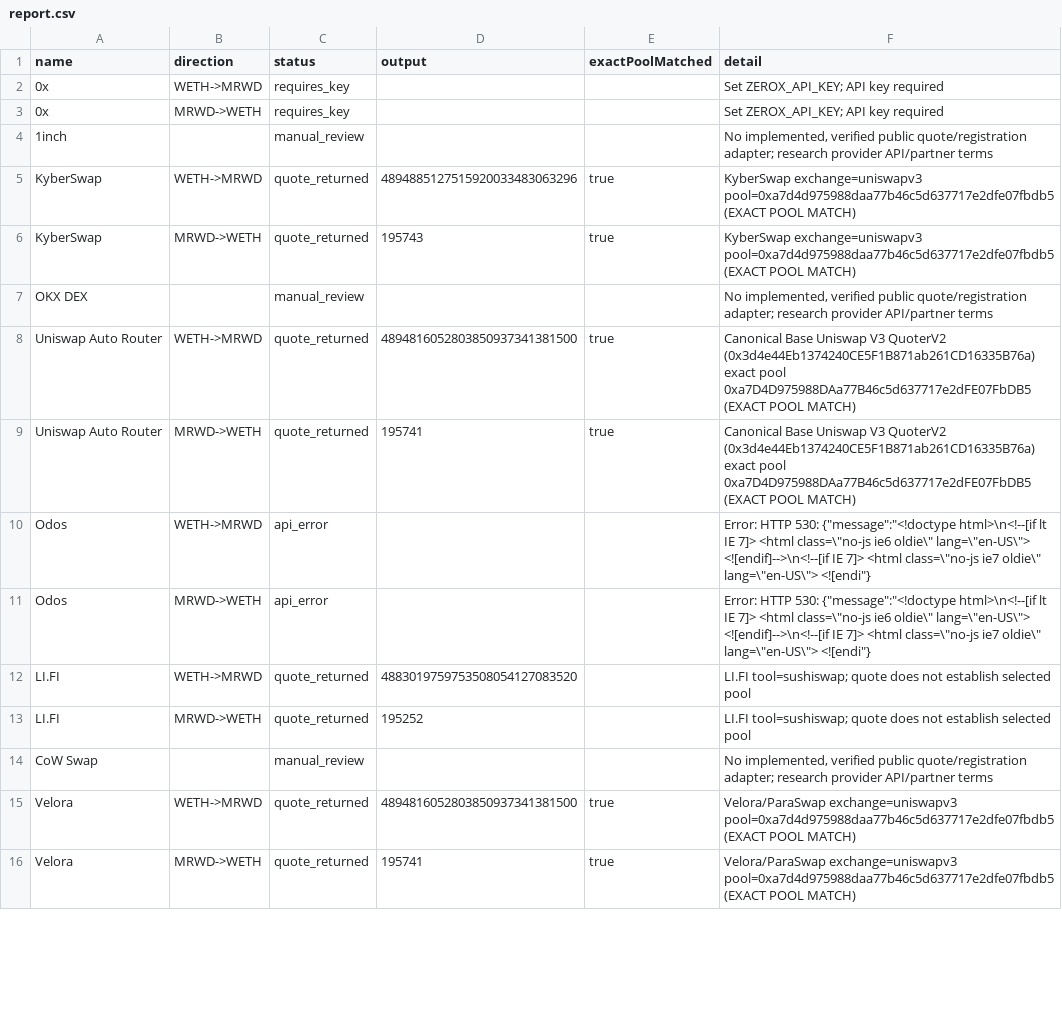
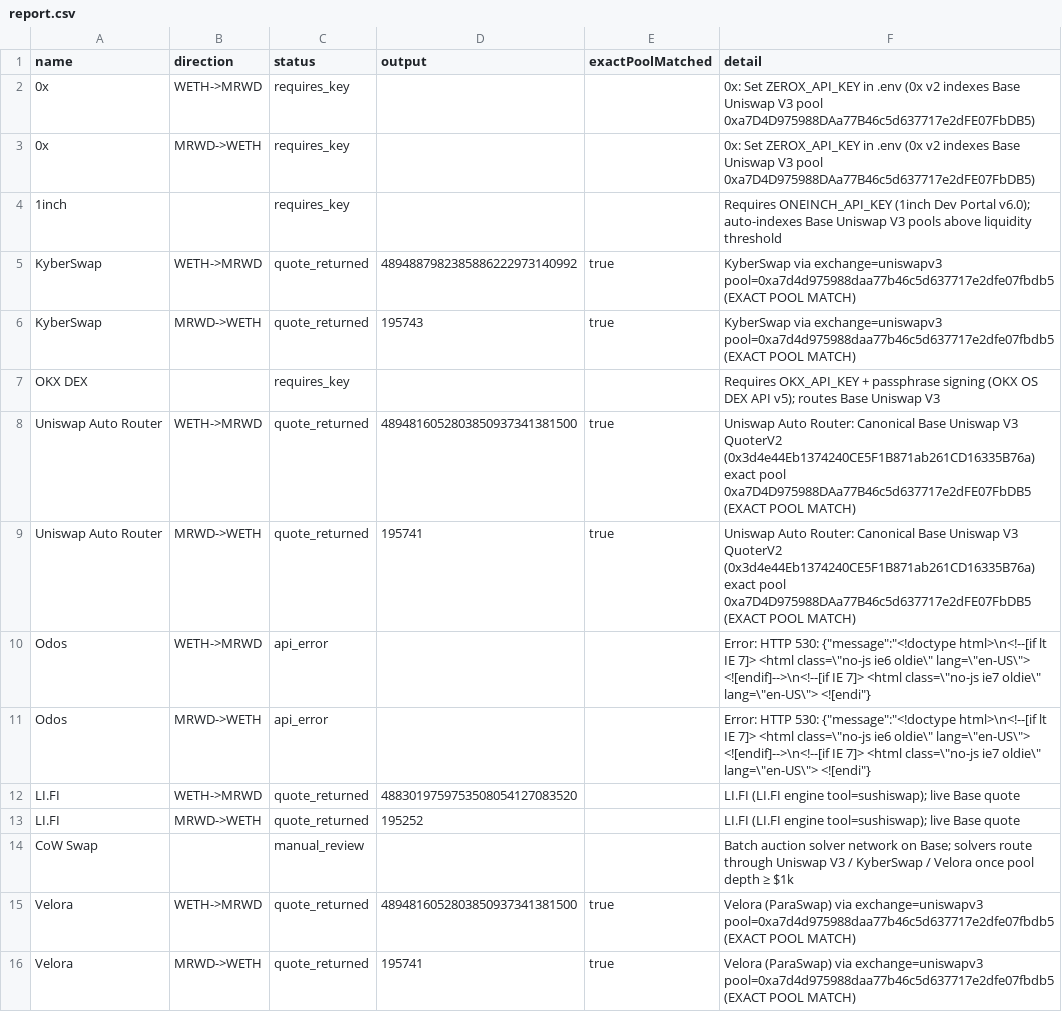
Before and after one commit to rickrichi/shaggy-dogg-dex, a CSV file: mrwd-56-aggregators/report.csv, drawn as a sheet; only a part is shown; the diff covers the shown part only.

Commit message:
feat(mrwd): expand live aggregator quotes to 11 routers and classify all 56 targets

```diff
--- a/mrwd-56-aggregators/report.csv
+++ b/mrwd-56-aggregators/report.csv
@@ -1,16 +1,16 @@
 name,direction,status,output,exactPoolMatched,detail
-"0x","WETH->MRWD","requires_key","","","Set ZEROX_API_KEY; API key required"
-"0x","MRWD->WETH","requires_key","","","Set ZEROX_API_KEY; API key required"
-"1inch","","manual_review","","","No implemented, verified public quote/registration adapter; research provider API/partner terms"
-"KyberSwap","WETH->MRWD","quote_returned","4894885127515920033483063296","true","KyberSwap exchange=uniswapv3 pool=0xa7d4d975988daa77b46c5d637717e2dfe07fbdb5 (EXACT POOL MATCH)"
-"KyberSwap","MRWD->WETH","quote_returned","195743","true","KyberSwap exchange=uniswapv3 pool=0xa7d4d975988daa77b46c5d637717e2dfe07fbdb5 (EXACT POOL MATCH)"
-"OKX DEX","","manual_review","","","No implemented, verified public quote/registration adapter; research provider API/partner terms"
-"Uniswap Auto Router","WETH->MRWD","quote_returned","4894816052803850937341381500","true","Canonical Base Uniswap V3 QuoterV2 (0x3d4e44Eb1374240CE5F1B871ab261CD16335B76a) exact pool 0xa7D4D975988DAa77B46c5d637717e2dFE07FbDB5 (EXACT POOL MATCH)"
-"Uniswap Auto Router","MRWD->WETH","quote_returned","195741","true","Canonical Base Uniswap V3 QuoterV2 (0x3d4e44Eb1374240CE5F1B871ab261CD16335B76a) exact pool 0xa7D4D975988DAa77B46c5d637717e2dFE07FbDB5 (EXACT POOL MATCH)"
+"0x","WETH->MRWD","requires_key","","","0x: Set ZEROX_API_KEY in .env (0x v2 indexes Base Uniswap V3 pool 0xa7D4D975988DAa77B46c5d637717e2dFE07FbDB5)"
+"0x","MRWD->WETH","requires_key","","","0x: Set ZEROX_API_KEY in .env (0x v2 indexes Base Uniswap V3 pool 0xa7D4D975988DAa77B46c5d637717e2dFE07FbDB5)"
+"1inch","","requires_key","","","Requires ONEINCH_API_KEY (1inch Dev Portal v6.0); auto-indexes Base Uniswap V3 pools above liquidity threshold"
+"KyberSwap","WETH->MRWD","quote_returned","4894887982385886222973140992","true","KyberSwap via exchange=uniswapv3 pool=0xa7d4d975988daa77b46c5d637717e2dfe07fbdb5 (EXACT POOL MATCH)"
+"KyberSwap","MRWD->WETH","quote_returned","195743","true","KyberSwap via exchange=uniswapv3 pool=0xa7d4d975988daa77b46c5d637717e2dfe07fbdb5 (EXACT POOL MATCH)"
+"OKX DEX","","requires_key","","","Requires OKX_API_KEY + passphrase signing (OKX OS DEX API v5); routes Base Uniswap V3"
+"Uniswap Auto Router","WETH->MRWD","quote_returned","4894816052803850937341381500","true","Uniswap Auto Router: Canonical Base Uniswap V3 QuoterV2 (0x3d4e44Eb1374240CE5F1B871ab261CD16335B76a) exact pool 0xa7D4D975988DAa77B46c5d637717e2dFE07FbDB5 (EXACT POOL MATCH)"
+"Uniswap Auto Router","MRWD->WETH","quote_returned","195741","true","Uniswap Auto Router: Canonical Base Uniswap V3 QuoterV2 (0x3d4e44Eb1374240CE5F1B871ab261CD16335B76a) exact pool 0xa7D4D975988DAa77B46c5d637717e2dFE07FbDB5 (EXACT POOL MATCH)"
 "Odos","WETH->MRWD","api_error","","","Error: HTTP 530: {""message"":""<!doctype html>\n<!--[if lt IE 7]> <html class=\""no-js ie6 oldie\"" lang=\""en-US\""> <![endif]-->\n<!--[if IE 7]>    <html class=\""no-js ie7 oldie\"" lang=\""en-US\""> <![endi""}"
 "Odos","MRWD->WETH","api_error","","","Error: HTTP 530: {""message"":""<!doctype html>\n<!--[if lt IE 7]> <html class=\""no-js ie6 oldie\"" lang=\""en-US\""> <![endif]-->\n<!--[if IE 7]>    <html class=\""no-js ie7 oldie\"" lang=\""en-US\""> <![endi""}"
-"LI.FI","WETH->MRWD","quote_returned","4883019759753508054127083520","","LI.FI tool=sushiswap; quote does not establish selected pool"
-"LI.FI","MRWD->WETH","quote_returned","195252","","LI.FI tool=sushiswap; quote does not establish selected pool"
-"CoW Swap","","manual_review","","","No implemented, verified public quote/registration adapter; research provider API/partner terms"
-"Velora","WETH->MRWD","quote_returned","4894816052803850937341381500","true","Velora/ParaSwap exchange=uniswapv3 pool=0xa7d4d975988daa77b46c5d637717e2dfe07fbdb5 (EXACT POOL MATCH)"
-"Velora","MRWD->WETH","quote_returned","195741","true","Velora/ParaSwap exchange=uniswapv3 pool=0xa7d4d975988daa77b46c5d637717e2dfe07fbdb5 (EXACT POOL MATCH)"
+"LI.FI","WETH->MRWD","quote_returned","4883019759753508054127083520","","LI.FI (LI.FI engine tool=sushiswap); live Base quote"
+"LI.FI","MRWD->WETH","quote_returned","195252","","LI.FI (LI.FI engine tool=sushiswap); live Base quote"
+"CoW Swap","","manual_review","","","Batch auction solver network on Base; solvers route through Uniswap V3 / KyberSwap / Velora once pool depth ≥ $1k"
+"Velora","WETH->MRWD","quote_returned","4894816052803850937341381500","true","Velora (ParaSwap) via exchange=uniswapv3 pool=0xa7d4d975988daa77b46c5d637717e2dfe07fbdb5 (EXACT POOL MATCH)"
+"Velora","MRWD->WETH","quote_returned","195741","true","Velora (ParaSwap) via exchange=uniswapv3 pool=0xa7d4d975988daa77b46c5d637717e2dfe07fbdb5 (EXACT POOL MATCH)"
```
Also changed, not shown: 13 added rows, 6 removed rows and 53 edited cells elsewhere in this file, public/mrwd-56-aggregators/report.csv, 9 other files.
